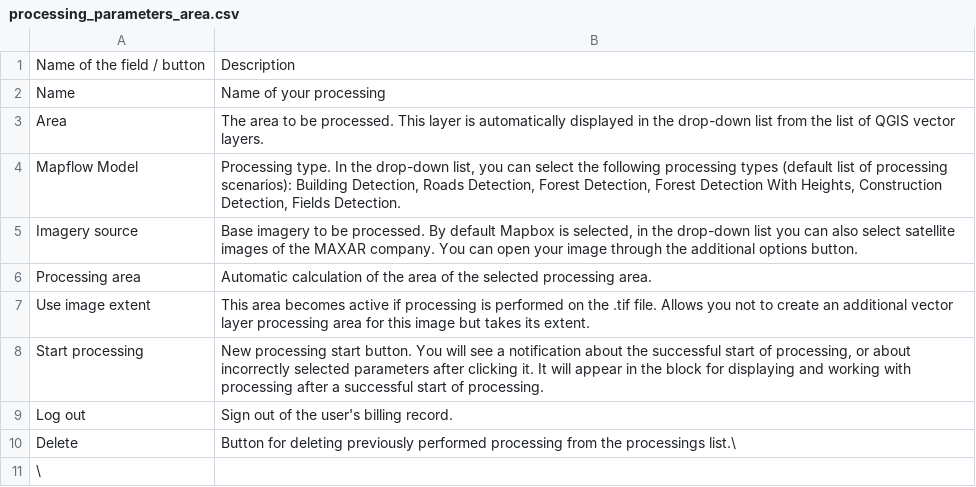
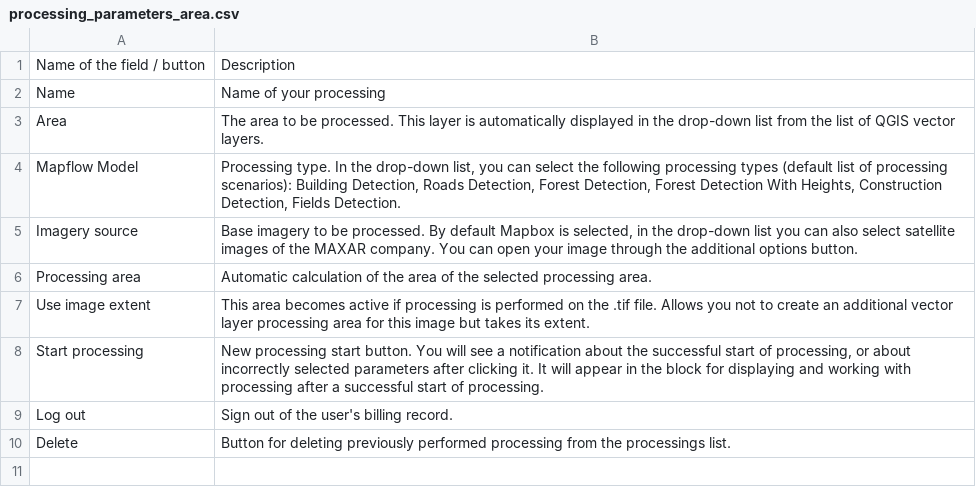
Before and after one commit to Geoalert/mapflow-docs-en, a CSV file: source/api/_static/qgis/processing_parameters_area.csv, drawn as a sheet.

```diff
--- a/source/api/_static/qgis/processing_parameters_area.csv
+++ b/source/api/_static/qgis/processing_parameters_area.csv
@@ -9,3 +9,2 @@ Start processing, "New processing start button. You will see a notification abou
 Log out, "Sign out of the user's billing record."
-Delete, "Button for deleting previously performed processing from the processings list."\
-\
+Delete, "Button for deleting previously performed processing from the processings list."
```
Also changed, not shown: 1 other file.
